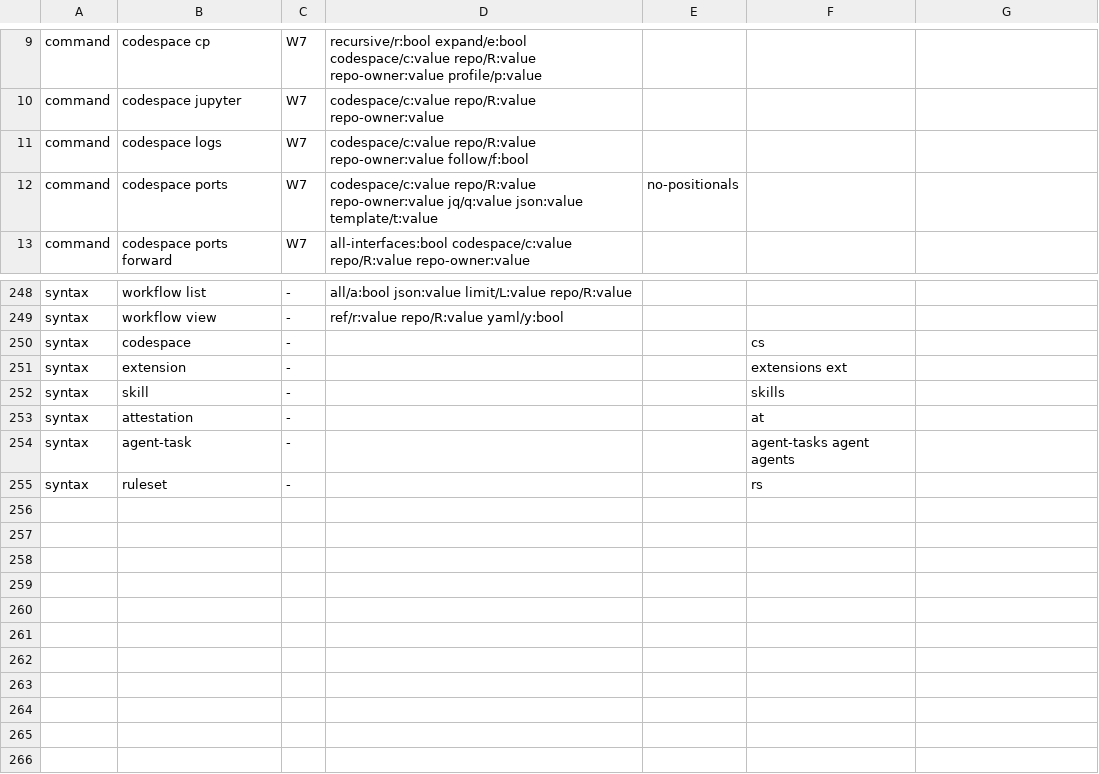
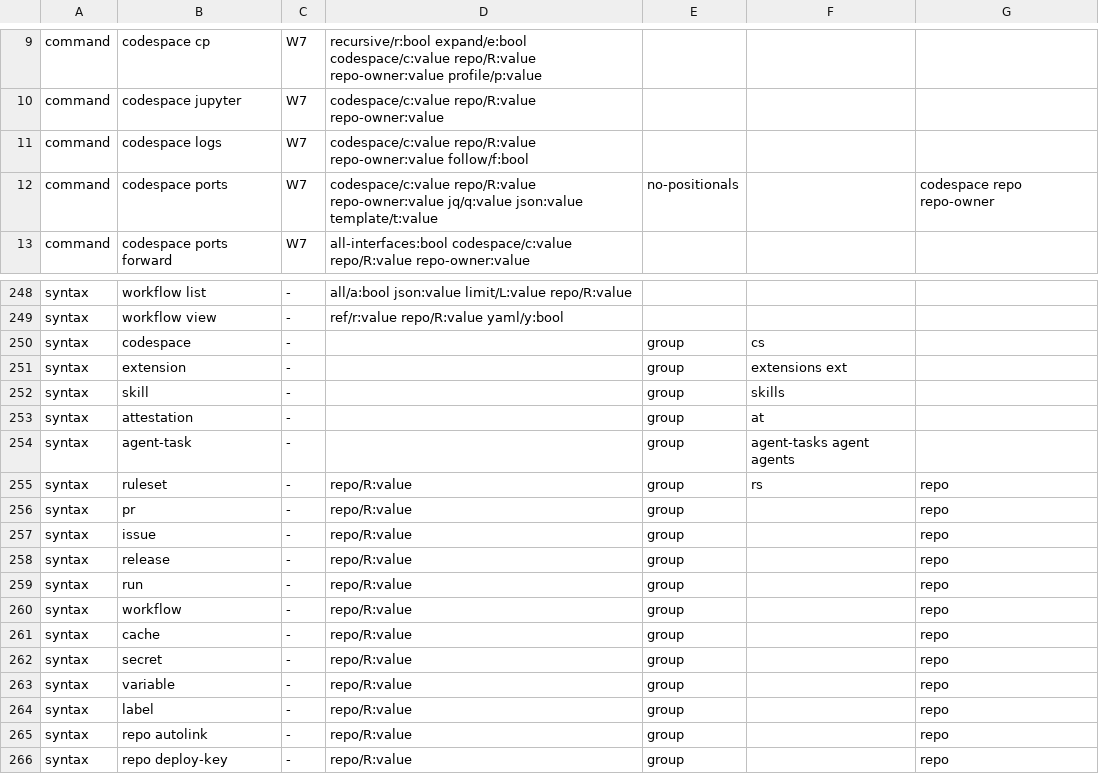
Before and after one commit to dekopon-agents/dekopon-provider-gh, a TSV file: src/unavailable.tsv, drawn as a sheet; only a part is shown, gaps mark what is left out.

```diff
--- a/src/unavailable.tsv
+++ b/src/unavailable.tsv
@@ -11,3 +11,3 @@ command	codespace jupyter	W7	codespace/c:value repo/R:value repo-owner:value
 command	codespace logs	W7	codespace/c:value repo/R:value repo-owner:value follow/f:bool
-command	codespace ports	W7	codespace/c:value repo/R:value repo-owner:value jq/q:value json:value template/t:value	no-positionals
+command	codespace ports	W7	codespace/c:value repo/R:value repo-owner:value jq/q:value json:value template/t:value	no-positionals		codespace repo repo-owner
 command	codespace ports forward	W7	all-interfaces:bool codespace/c:value repo/R:value repo-owner:value
@@ -249,7 +249,18 @@ syntax	workflow list	-	all/a:bool json:value limit/L:value repo/R:value
 syntax	workflow view	-	ref/r:value repo/R:value yaml/y:bool
-syntax	codespace	-			cs
-syntax	extension	-			extensions ext
-syntax	skill	-			skills
-syntax	attestation	-			at
-syntax	agent-task	-			agent-tasks agent agents
-syntax	ruleset	-			rs
+syntax	codespace	-		group	cs
+syntax	extension	-		group	extensions ext
+syntax	skill	-		group	skills
+syntax	attestation	-		group	at
+syntax	agent-task	-		group	agent-tasks agent agents
+syntax	ruleset	-	repo/R:value	group	rs	repo
+syntax	pr	-	repo/R:value	group		repo
+syntax	issue	-	repo/R:value	group		repo
+syntax	release	-	repo/R:value	group		repo
+syntax	run	-	repo/R:value	group		repo
+syntax	workflow	-	repo/R:value	group		repo
+syntax	cache	-	repo/R:value	group		repo
+syntax	secret	-	repo/R:value	group		repo
+syntax	variable	-	repo/R:value	group		repo
+syntax	label	-	repo/R:value	group		repo
+syntax	repo autolink	-	repo/R:value	group		repo
+syntax	repo deploy-key	-	repo/R:value	group		repo
```
Also changed, not shown: 5 other files.
